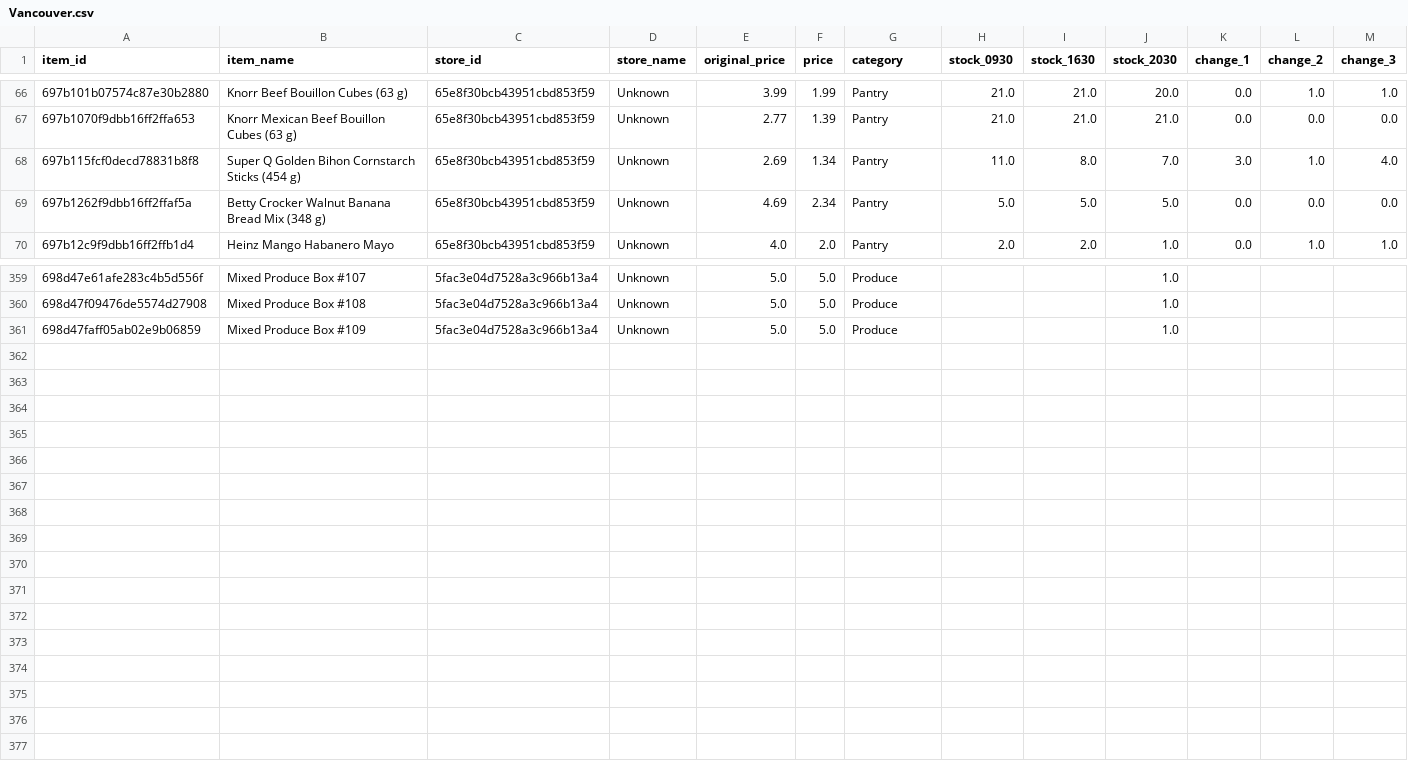
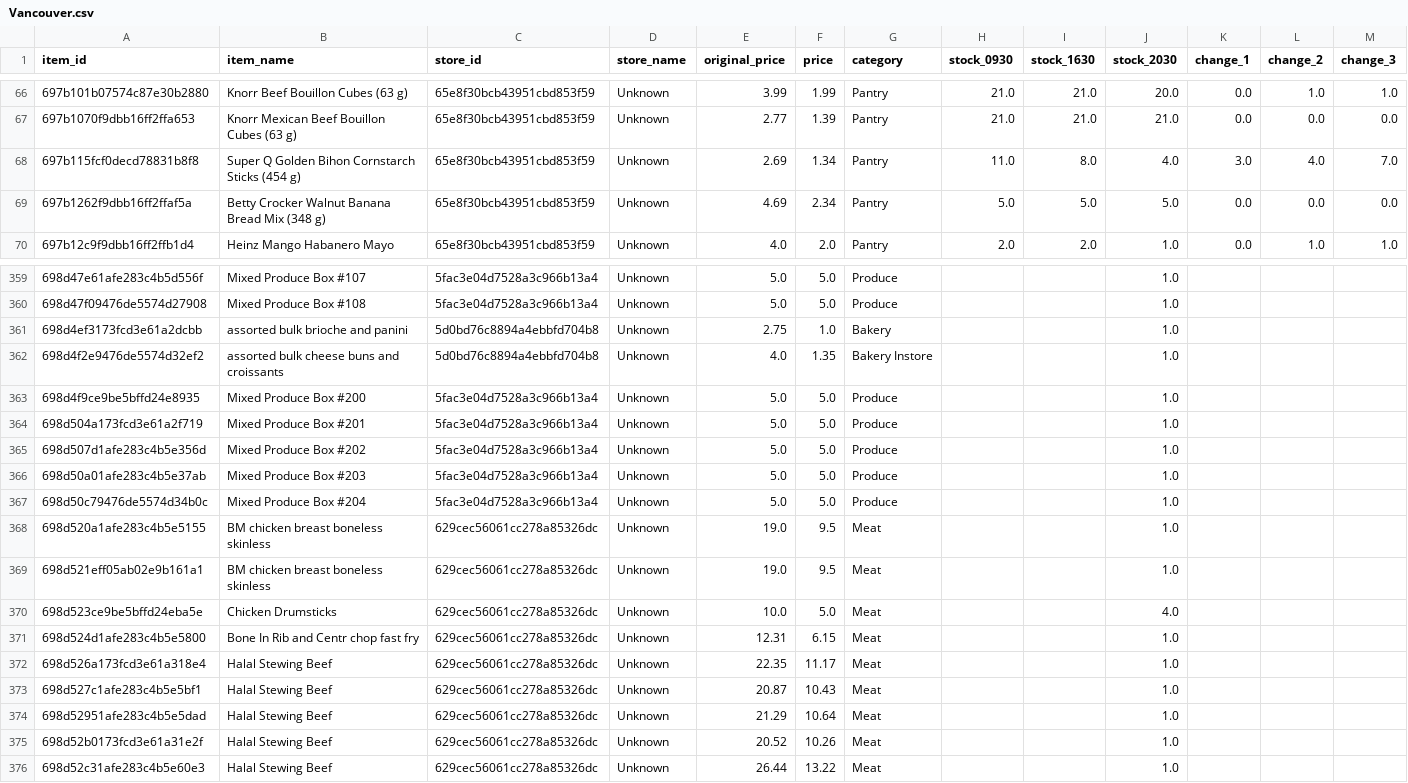
Before and after one commit to youhearation/flashfood-scraper, a CSV file: summary/20260211/Vancouver.csv, drawn as a sheet; only a part is shown, gaps mark what is left out.

```diff
--- a/summary/20260211/Vancouver.csv
+++ b/summary/20260211/Vancouver.csv
@@ -67,3 +67,3 @@
 697b1070f9dbb16ff2ffa653,Knorr Mexican Beef Bouillon Cubes (63 g),65e8f30bcb43951cbd853f59,Unknown,2.77,1.39,Pantry,21.0,21.0,21.0,0.0,0.0,0.0
-697b115fcf0decd78831b8f8,Super Q Golden Bihon Cornstarch Sticks (454 g),65e8f30bcb43951cbd853f59,Unknown,2.69,1.34,Pantry,11.0,8.0,7.0,3.0,1.0,4.0
+697b115fcf0decd78831b8f8,Super Q Golden Bihon Cornstarch Sticks (454 g),65e8f30bcb43951cbd853f59,Unknown,2.69,1.34,Pantry,11.0,8.0,4.0,3.0,4.0,7.0
 697b1262f9dbb16ff2ffaf5a,Betty Crocker Walnut Banana Bread Mix (348 g),65e8f30bcb43951cbd853f59,Unknown,4.69,2.34,Pantry,5.0,5.0,5.0,0.0,0.0,0.0
@@ -360,2 +360,17 @@
 698d47f09476de5574d27908,Mixed Produce Box #108,5fac3e04d7528a3c966b13a4,Unknown,5.0,5.0,Produce,,,1.0,,,
-698d47faff05ab02e9b06859,Mixed Produce Box #109,5fac3e04d7528a3c966b13a4,Unknown,5.0,5.0,Produce,,,1.0,,,
+698d4ef3173fcd3e61a2dcbb,assorted bulk brioche and panini,5d0bd76c8894a4ebbfd704b8,Unknown,2.75,1.0,Bakery,,,1.0,,,
+698d4f2e9476de5574d32ef2,assorted bulk cheese buns and croissants,5d0bd76c8894a4ebbfd704b8,Unknown,4.0,1.35,Bakery Instore,,,1.0,,,
+698d4f9ce9be5bffd24e8935,Mixed Produce Box #200,5fac3e04d7528a3c966b13a4,Unknown,5.0,5.0,Produce,,,1.0,,,
+698d504a173fcd3e61a2f719,Mixed Produce Box #201,5fac3e04d7528a3c966b13a4,Unknown,5.0,5.0,Produce,,,1.0,,,
+698d507d1afe283c4b5e356d,Mixed Produce Box #202,5fac3e04d7528a3c966b13a4,Unknown,5.0,5.0,Produce,,,1.0,,,
+698d50a01afe283c4b5e37ab,Mixed Produce Box #203,5fac3e04d7528a3c966b13a4,Unknown,5.0,5.0,Produce,,,1.0,,,
+698d50c79476de5574d34b0c,Mixed Produce Box #204,5fac3e04d7528a3c966b13a4,Unknown,5.0,5.0,Produce,,,1.0,,,
+698d520a1afe283c4b5e5155,BM chicken breast boneless skinless,629cec56061cc278a85326dc,Unknown,19.0,9.5,Meat,,,1.0,,,
+698d521eff05ab02e9b161a1,BM chicken breast boneless skinless,629cec56061cc278a85326dc,Unknown,19.0,9.5,Meat,,,1.0,,,
+698d523ce9be5bffd24eba5e,Chicken Drumsticks,629cec56061cc278a85326dc,Unknown,10.0,5.0,Meat,,,4.0,,,
+698d524d1afe283c4b5e5800,Bone In Rib and Centr chop fast fry,629cec56061cc278a85326dc,Unknown,12.31,6.15,Meat,,,1.0,,,
+698d526a173fcd3e61a318e4,Halal Stewing Beef,629cec56061cc278a85326dc,Unknown,22.35,11.17,Meat,,,1.0,,,
+698d527c1afe283c4b5e5bf1,Halal Stewing Beef,629cec56061cc278a85326dc,Unknown,20.87,10.43,Meat,,,1.0,,,
+698d52951afe283c4b5e5dad,Halal Stewing Beef,629cec56061cc278a85326dc,Unknown,21.29,10.64,Meat,,,1.0,,,
+698d52b0173fcd3e61a31e2f,Halal Stewing Beef,629cec56061cc278a85326dc,Unknown,20.52,10.26,Meat,,,1.0,,,
+698d52c31afe283c4b5e60e3,Halal Stewing Beef,629cec56061cc278a85326dc,Unknown,26.44,13.22,Meat,,,1.0,,,
```
Also changed, not shown: data/west_20260211-2030.csv.
